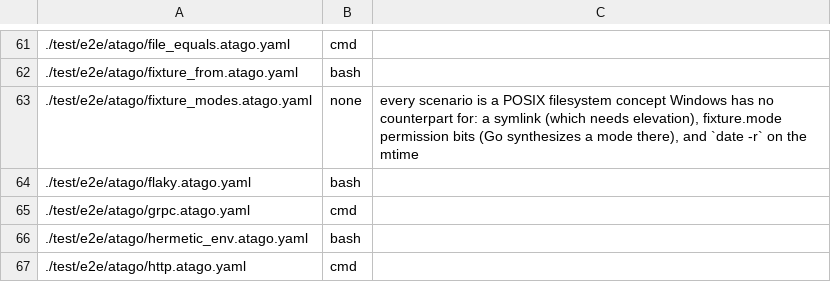
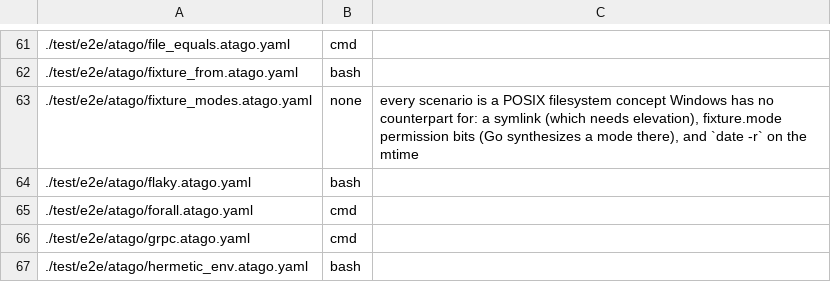
Before and after one commit to nao1215/atago, a TSV file: scripts/windows_specs.tsv, drawn as a sheet; only a part is shown, gaps mark what is left out; the shorter side is filled out with more unchanged rows.

Commit message:
feat(spec): add forall: to generate a scenario's inputs from seeded generators

```diff
--- a/scripts/windows_specs.tsv
+++ b/scripts/windows_specs.tsv
@@ -64,2 +64,3 @@
 ./test/e2e/atago/flaky.atago.yaml	bash
+./test/e2e/atago/forall.atago.yaml	cmd
 ./test/e2e/atago/grpc.atago.yaml	cmd
```
Also changed, not shown: 23 other files.
